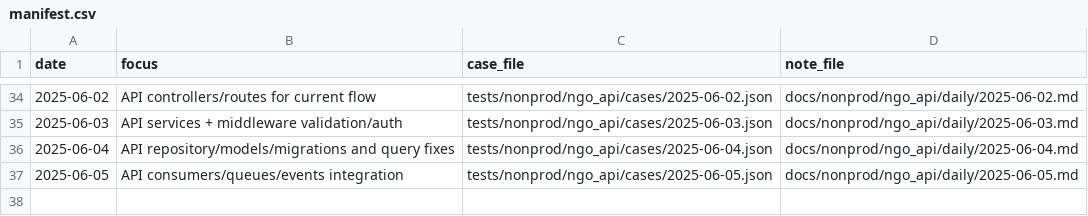
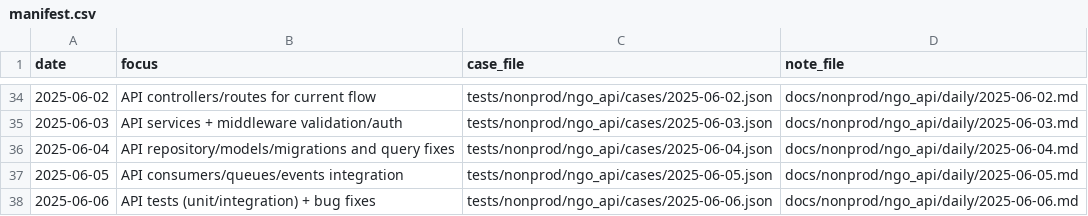
Before and after one commit to TalhaArjumand/aid-api, a CSV file: docs/nonprod/ngo_api/manifest.csv, drawn as a sheet; only a part is shown, gaps mark what is left out; the diff names each change by its address in the sheet, - before the commit and + after, or states it on an @@ line.

Commit message:
test(api): add nonprod ngo-api case for 2025-06-06

```diff
--- a/docs/nonprod/ngo_api/manifest.csv
+++ b/docs/nonprod/ngo_api/manifest.csv
+row 38: 2025-06-06 | API tests (unit/integration) + bug fixes | tests/nonprod/ngo_api/cases/2025-06-06.json | docs/nonprod/ngo_api/daily/2025-06-06.md
```
Also changed, not shown: 2 other files.
